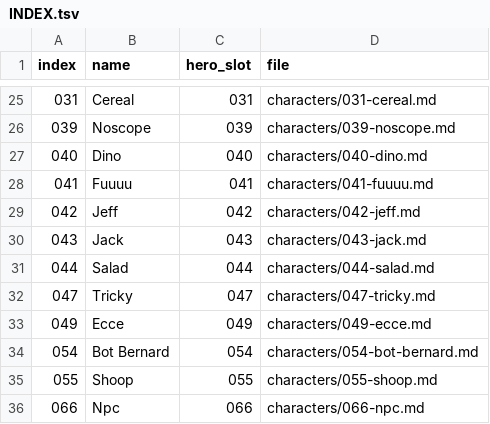
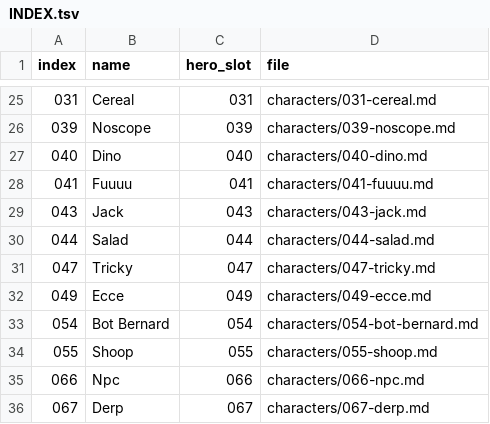
Before and after one commit to AnEntrypoint/bota, a TSV file: characters/INDEX.tsv, drawn as a sheet; only a part is shown, gaps mark what is left out; the shorter side is filled out with more unchanged rows.

Commit message:
Retire Jeff (042) and update the counts for 48 active heroes

```diff
--- a/characters/INDEX.tsv
+++ b/characters/INDEX.tsv
@@ -28,3 +28,2 @@ index	name	hero_slot	file
 041	Fuuuu	041	characters/041-fuuuu.md
-042	Jeff	042	characters/042-jeff.md
 043	Jack	043	characters/043-jack.md
```
Also changed, not shown: 16 other files.
